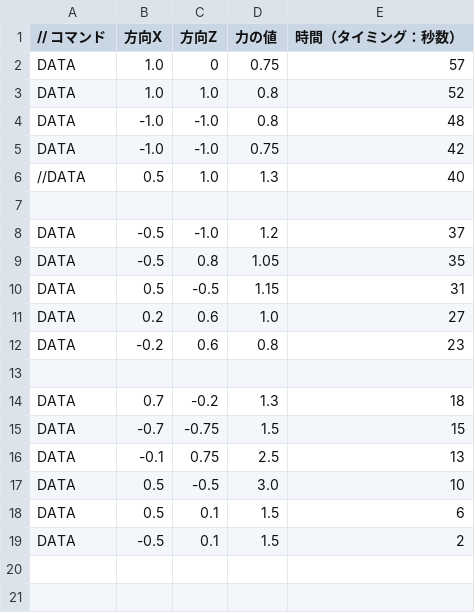
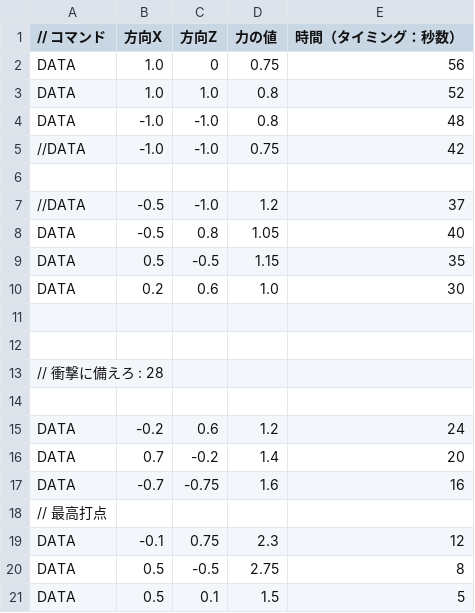
Before and after one commit to humimotokousaku/10Jam, a CSV file: Engine/resources/LevelCSV/ActionTable.csv, drawn as a sheet.

```diff
--- a/Engine/resources/LevelCSV/ActionTable.csv
+++ b/Engine/resources/LevelCSV/ActionTable.csv
@@ -1,19 +1,21 @@
 // コマンド,方向X,方向Z,力の値,時間（タイミング：秒数）
-DATA, 1.0,0,0.75,57
+DATA, 1.0,0,0.75,56
 DATA, 1.0,1.0,0.8,52
 DATA, -1.0,-1.0,0.8,48
-DATA,  -1.0,-1.0,0.75,42
-//DATA, 0.5,1.0,1.3,40
+//DATA,  -1.0,-1.0,0.75,42
 
-DATA, -0.5,-1.0,1.2,37
-DATA,-0.5,0.8,1.05,35
-DATA,0.5,-0.5,1.15,31
-DATA, 0.2,0.6,1.0,27
-DATA, -0.2,0.6,0.8,23
+//DATA, -0.5,-1.0,1.2,37
+DATA,-0.5,0.8,1.05,40
+DATA,0.5,-0.5,1.15,35
+DATA, 0.2,0.6,1.0,30
 
-DATA,0.7,-0.2,1.3,18
-DATA,-0.7,-0.75,1.5,15
-DATA,-0.1,0.75,2.5,13
-DATA,0.5,-0.5,3.0,10
-DATA,0.5,0.1,1.5,6
-DATA,-0.5,0.1,1.5,2
+
+// 衝撃に備えろ : 28
+
+DATA, -0.2,0.6,1.2,24
+DATA,0.7,-0.2,1.4,20
+DATA,-0.7,-0.75,1.6,16
+// 最高打点
+DATA,-0.1,0.75,2.3,12
+DATA,0.5,-0.5,2.75,8
+DATA,0.5,0.1,1.5,5
```
Also changed, not shown: 4 other files.
